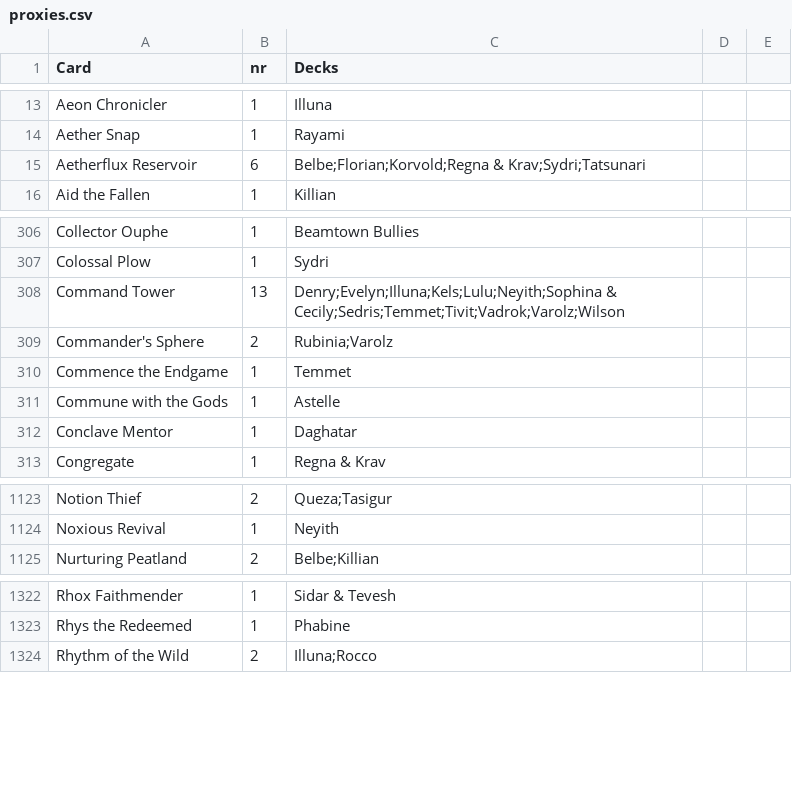
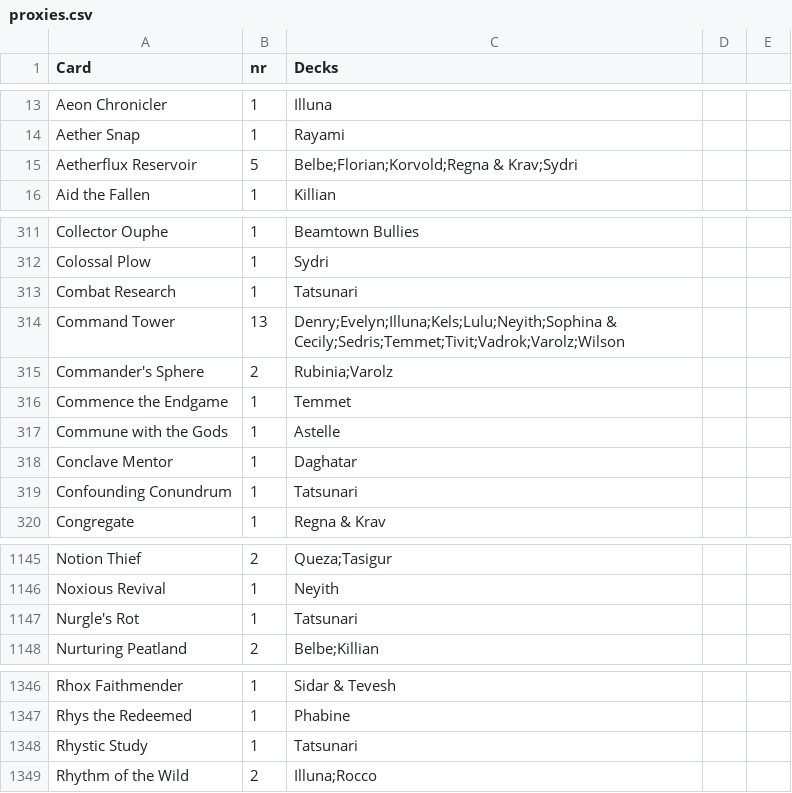
Before and after one commit to AlicedeSampaioKalkuhl/Magic, a CSV file: proxies.csv, drawn as a sheet; only a part is shown, gaps mark what is left out; the diff covers the shown part only.

Commit message:
Update proxies.csv

```diff
--- a/proxies.csv
+++ b/proxies.csv
@@ -14,3 +14,3 @@ Aeon Chronicler,1,Illuna,,
 Aether Snap ,1,Rayami ,,
-Aetherflux Reservoir,6,Belbe;Florian;Korvold;Regna & Krav;Sydri;Tatsunari,,
+Aetherflux Reservoir,5,Belbe;Florian;Korvold;Regna & Krav;Sydri,,
 Aid the Fallen,1,Killian ,,
@@ -307,2 +312,3 @@ Collector Ouphe,1,Beamtown Bullies,,
 Colossal Plow,1,Sydri,,
+Combat Research,1,Tatsunari,,
 Command Tower,13,Denry;Evelyn;Illuna;Kels;Lulu;Neyith;Sophina & Cecily;Sedris;Temmet;Tivit;Vadrok;Varolz;Wilson ,,
@@ -312,2 +318,3 @@ Commune with the Gods,1,Astelle,,
 Conclave Mentor,1,Daghatar,,
+Confounding Conundrum,1,Tatsunari,,
 Congregate,1,Regna & Krav,,
@@ -1124,2 +1146,3 @@ Notion Thief,2,Queza;Tasigur,,
 Noxious Revival,1,Neyith,,
+Nurgle's Rot,1,Tatsunari,,
 Nurturing Peatland,2,Belbe;Killian,,
@@ -1323,2 +1347,3 @@ Rhox Faithmender,1,Sidar & Tevesh,,
 Rhys the Redeemed,1,Phabine,,
+Rhystic Study,1,Tatsunari,,
 Rhythm of the Wild,2,Illuna;Rocco,,
```
Also changed, not shown: 30 moved rows and 8 edited cells elsewhere in this file.
